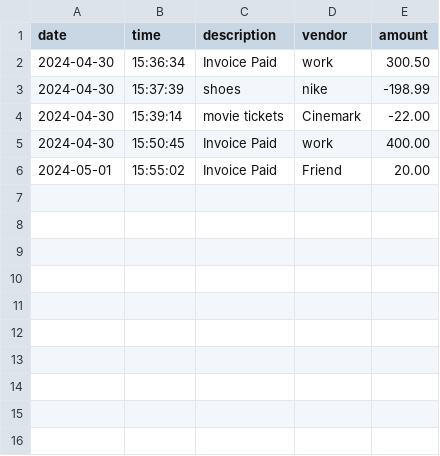
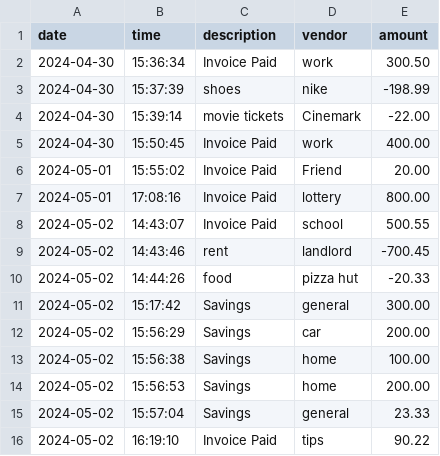
Before and after one commit to Reyna221b/AccountingLedger, a CSV file: files/transactions.csv, drawn as a sheet; the diff names each change by its address in the sheet, - before the commit and + after, or states it on an @@ line.

```diff
--- a/files/transactions.csv
+++ b/files/transactions.csv
+row 7: 2024-05-01 | 17:08:16 | Invoice Paid | lottery | 800.00
+row 8: 2024-05-02 | 14:43:07 | Invoice Paid | school | 500.55
+row 9: 2024-05-02 | 14:43:46 | rent | landlord | -700.45
+row 10: 2024-05-02 | 14:44:26 | food | pizza hut | -20.33
+row 11: 2024-05-02 | 15:17:42 | Savings | general | 300.00
+row 12: 2024-05-02 | 15:56:29 | Savings | car | 200.00
+row 13: 2024-05-02 | 15:56:38 | Savings | home | 100.00
+row 14: 2024-05-02 | 15:56:53 | Savings | home | 200.00
+row 15: 2024-05-02 | 15:57:04 | Savings | general | 23.33
+row 16: 2024-05-02 | 16:19:10 | Invoice Paid | tips | 90.22
```
Also changed, not shown: 5 other files.
